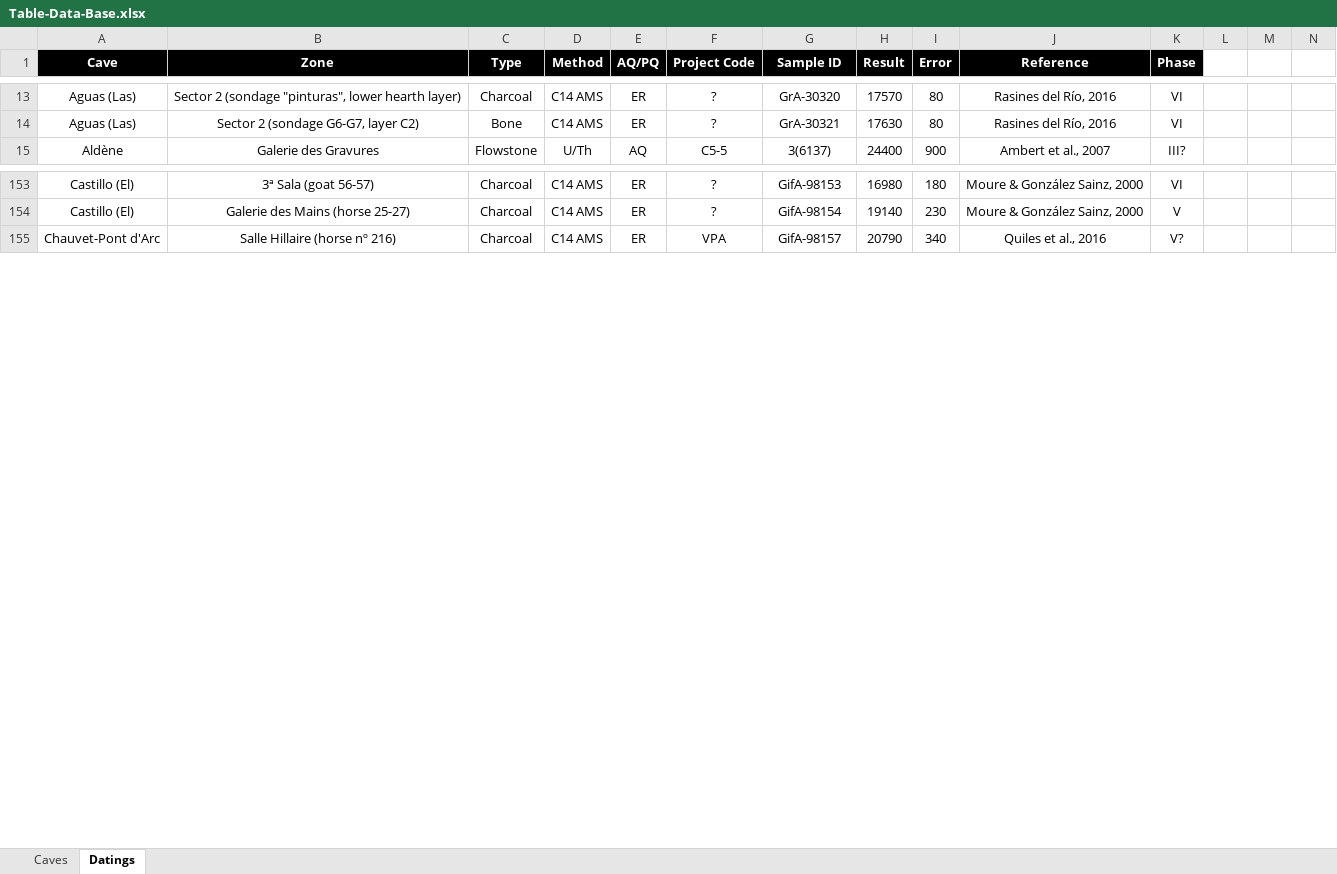
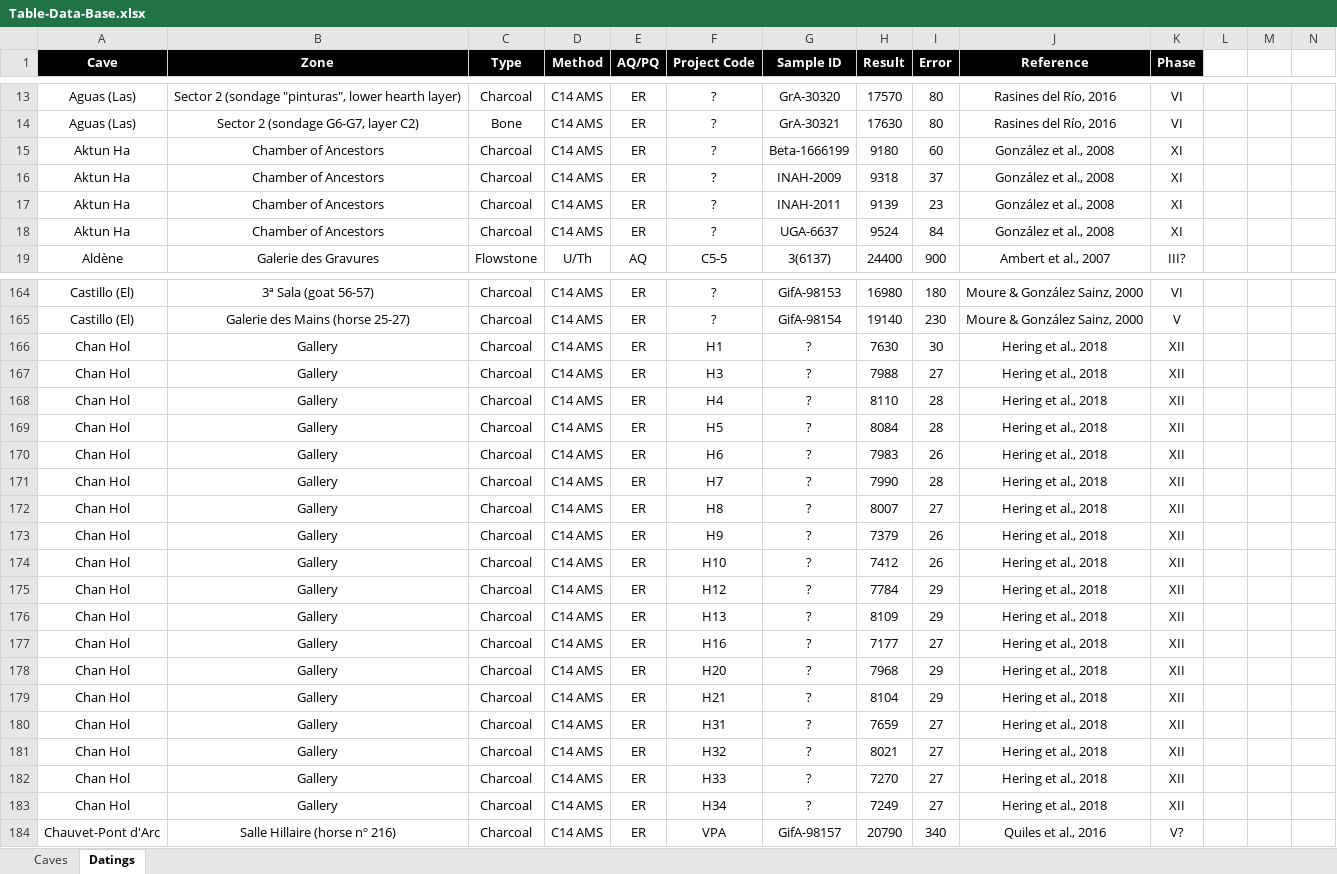
Before and after one commit to inakiintxaurbe/Pleistocene_Human_Use_Of_Caves, an Excel workbook: data/Table-Data-Base.xlsx, sheet Datings, drawn as a sheet; only a part is shown, gaps mark what is left out; values as stored, in another font and other column widths than the file's, no borders; rows hold the shown columns only; the diff covers the shown part only; the diff names each change by its address in the sheet, - before the commit and + after, or states it on an @@ line.

Commit message:
Add files via upload
Upload file

```diff
--- a/data/Table-Data-Base.xlsx (sheet Datings)
+++ b/data/Table-Data-Base.xlsx (sheet Datings)
+row 15: Aktun Ha | Chamber of Ancestors | Charcoal | C14 AMS | ER | ? | Beta-1666199 | 9180 | 60 | González et al., 2008 | XI
+row 16: Aktun Ha | Chamber of Ancestors | Charcoal | C14 AMS | ER | ? | INAH-2009 | 9318 | 37 | González et al., 2008 | XI
+row 17: Aktun Ha | Chamber of Ancestors | Charcoal | C14 AMS | ER | ? | INAH-2011 | 9139 | 23 | González et al., 2008 | XI
+row 18: Aktun Ha | Chamber of Ancestors | Charcoal | C14 AMS | ER | ? | UGA-6637 | 9524 | 84 | González et al., 2008 | XI
+row 166: Chan Hol | Gallery | Charcoal | C14 AMS | ER | H1 | ? | 7630 | 30 | Hering et al., 2018 | XII
+row 167: Chan Hol | Gallery | Charcoal | C14 AMS | ER | H3 | ? | 7988 | 27 | Hering et al., 2018 | XII
+row 168: Chan Hol | Gallery | Charcoal | C14 AMS | ER | H4 | ? | 8110 | 28 | Hering et al., 2018 | XII
+row 169: Chan Hol | Gallery | Charcoal | C14 AMS | ER | H5 | ? | 8084 | 28 | Hering et al., 2018 | XII
+row 170: Chan Hol | Gallery | Charcoal | C14 AMS | ER | H6 | ? | 7983 | 26 | Hering et al., 2018 | XII
+row 171: Chan Hol | Gallery | Charcoal | C14 AMS | ER | H7 | ? | 7990 | 28 | Hering et al., 2018 | XII
+row 172: Chan Hol | Gallery | Charcoal | C14 AMS | ER | H8 | ? | 8007 | 27 | Hering et al., 2018 | XII
+row 173: Chan Hol | Gallery | Charcoal | C14 AMS | ER | H9 | ? | 7379 | 26 | Hering et al., 2018 | XII
+row 174: Chan Hol | Gallery | Charcoal | C14 AMS | ER | H10 | ? | 7412 | 26 | Hering et al., 2018 | XII
+row 175: Chan Hol | Gallery | Charcoal | C14 AMS | ER | H12 | ? | 7784 | 29 | Hering et al., 2018 | XII
+row 176: Chan Hol | Gallery | Charcoal | C14 AMS | ER | H13 | ? | 8109 | 29 | Hering et al., 2018 | XII
+row 177: Chan Hol | Gallery | Charcoal | C14 AMS | ER | H16 | ? | 7177 | 27 | Hering et al., 2018 | XII
+row 178: Chan Hol | Gallery | Charcoal | C14 AMS | ER | H20 | ? | 7968 | 29 | Hering et al., 2018 | XII
+row 179: Chan Hol | Gallery | Charcoal | C14 AMS | ER | H21 | ? | 8104 | 29 | Hering et al., 2018 | XII
+row 180: Chan Hol | Gallery | Charcoal | C14 AMS | ER | H31 | ? | 7659 | 27 | Hering et al., 2018 | XII
+row 181: Chan Hol | Gallery | Charcoal | C14 AMS | ER | H32 | ? | 8021 | 27 | Hering et al., 2018 | XII
+row 182: Chan Hol | Gallery | Charcoal | C14 AMS | ER | H33 | ? | 7270 | 27 | Hering et al., 2018 | XII
+row 183: Chan Hol | Gallery | Charcoal | C14 AMS | ER | H34 | ? | 7249 | 27 | Hering et al., 2018 | XII
```
Also changed, not shown: 56 added rows and 16 edited cells elsewhere in this sheet, sheet Caves.
